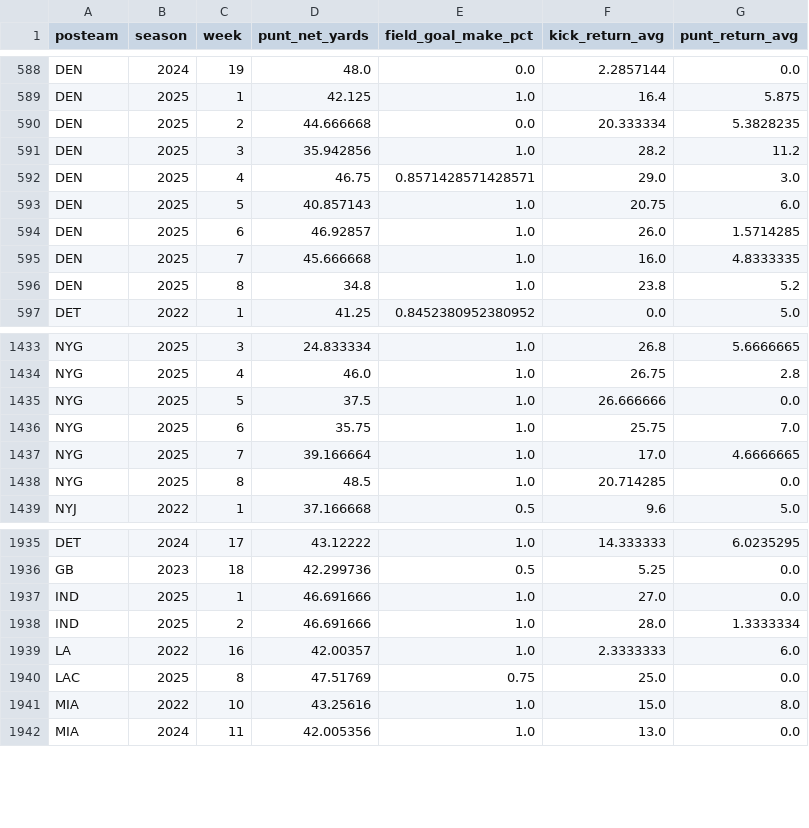
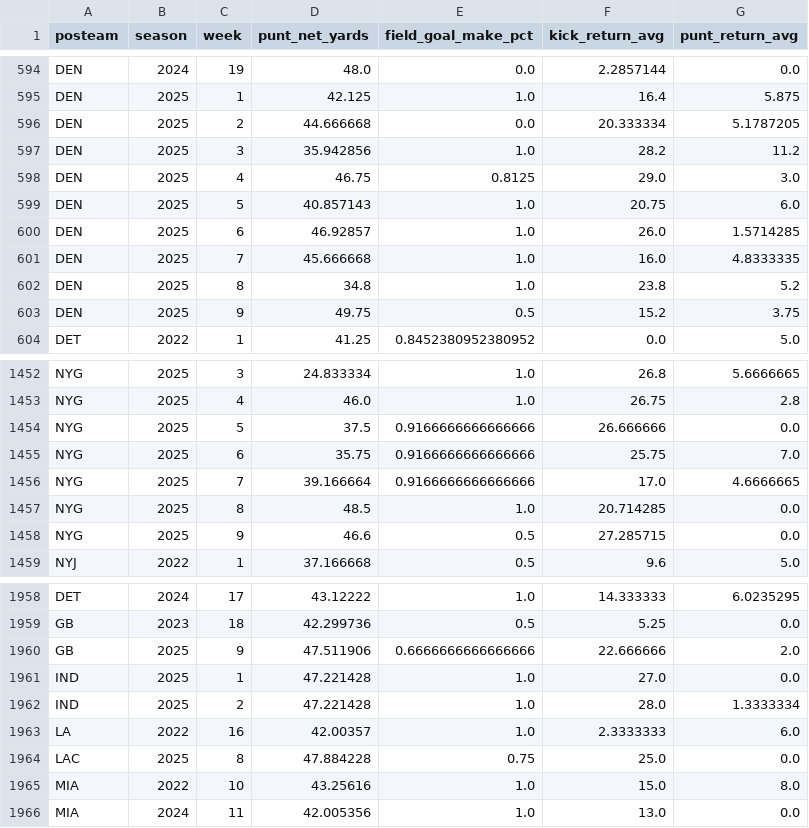
Before and after one commit to StevenRidder/Football, a CSV file: simulation_engine/nflfastR_simulator/data/nflfastR/special_teams_weekly.csv, drawn as a sheet; only a part is shown, gaps mark what is left out; the diff covers the shown part only.

```diff
--- a/simulation_engine/nflfastR_simulator/data/nflfastR/special_teams_weekly.csv
+++ b/simulation_engine/nflfastR_simulator/data/nflfastR/special_teams_weekly.csv
@@ -589,5 +595,5 @@ DEN,2024,19,48.0,0.0,2.2857144,0.0
 DEN,2025,1,42.125,1.0,16.4,5.875
-DEN,2025,2,44.666668,0.0,20.333334,5.3828235
+DEN,2025,2,44.666668,0.0,20.333334,5.1787205
 DEN,2025,3,35.942856,1.0,28.2,11.2
-DEN,2025,4,46.75,0.8571428571428571,29.0,3.0
+DEN,2025,4,46.75,0.8125,29.0,3.0
 DEN,2025,5,40.857143,1.0,20.75,6.0
@@ -596,2 +602,3 @@ DEN,2025,7,45.666668,1.0,16.0,4.8333335
 DEN,2025,8,34.8,1.0,23.8,5.2
+DEN,2025,9,49.75,0.5,15.2,3.75
 DET,2022,1,41.25,0.8452380952380952,0.0,5.0
@@ -1434,6 +1453,7 @@ NYG,2025,3,24.833334,1.0,26.8,5.6666665
 NYG,2025,4,46.0,1.0,26.75,2.8
-NYG,2025,5,37.5,1.0,26.666666,0.0
-NYG,2025,6,35.75,1.0,25.75,7.0
-NYG,2025,7,39.166664,1.0,17.0,4.6666665
+NYG,2025,5,37.5,0.9166666666666666,26.666666,0.0
+NYG,2025,6,35.75,0.9166666666666666,25.75,7.0
+NYG,2025,7,39.166664,0.9166666666666666,17.0,4.6666665
 NYG,2025,8,48.5,1.0,20.714285,0.0
+NYG,2025,9,46.6,0.5,27.285715,0.0
 NYJ,2022,1,37.166668,0.5,9.6,5.0
@@ -1936,6 +1959,7 @@ DET,2024,17,43.12222,1.0,14.333333,6.0235295
 GB,2023,18,42.299736,0.5,5.25,0.0
-IND,2025,1,46.691666,1.0,27.0,0.0
-IND,2025,2,46.691666,1.0,28.0,1.3333334
+GB,2025,9,47.511906,0.6666666666666666,22.666666,2.0
+IND,2025,1,47.221428,1.0,27.0,0.0
+IND,2025,2,47.221428,1.0,28.0,1.3333334
 LA,2022,16,42.00357,1.0,2.3333333,6.0
-LAC,2025,8,47.51769,0.75,25.0,0.0
+LAC,2025,8,47.884228,0.75,25.0,0.0
 MIA,2022,10,43.25616,1.0,15.0,8.0
```
Also changed, not shown: 21 added rows and 17 edited cells elsewhere in this file, simulation_engine/nflfastR_simulator/artifacts/backtest_all_games_conviction.csv, simulation_engine/nflfastR_simulator/data/nflfastR/early_down_success_weekly.csv, 15 other files.
